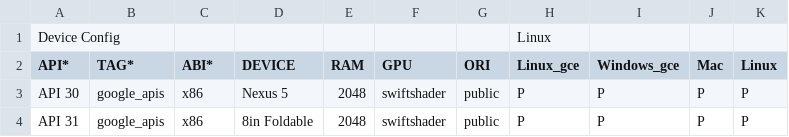
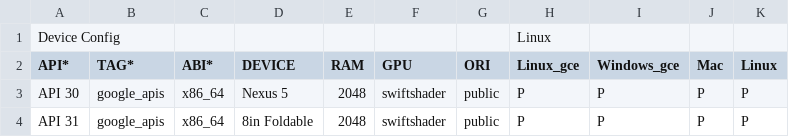
Before and after one commit to msft-mirror-aosp/platform.external.adt-infra, a CSV file: emu_test/config/console_cfg_byob.csv, drawn as a sheet.

Commit message:
Added correct configuration for foldables
Change-Id: I68fca08b8a6218b740ce034c00a4941fea34b150

```diff
--- a/emu_test/config/console_cfg_byob.csv
+++ b/emu_test/config/console_cfg_byob.csv
@@ -2,3 +2,3 @@ Device Config,,,,,,,Linux
 API*,TAG*,ABI*,DEVICE,RAM,GPU,ORI,Linux_gce,Windows_gce,Mac,Linux
-API 30,google_apis,x86,Nexus 5,2048,swiftshader,public,P,P,P,P
-API 31,google_apis,x86,8in Foldable,2048,swiftshader,public,P,P,P,P
+API 30,google_apis,x86_64,Nexus 5,2048,swiftshader,public,P,P,P,P
+API 31,google_apis,x86_64,8in Foldable,2048,swiftshader,public,P,P,P,P
```
